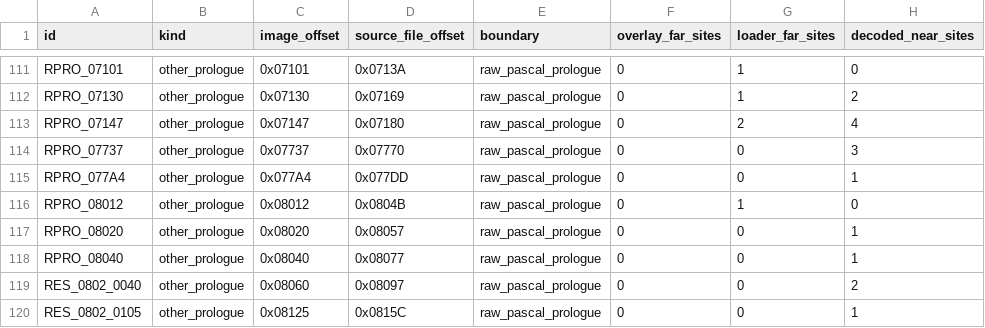
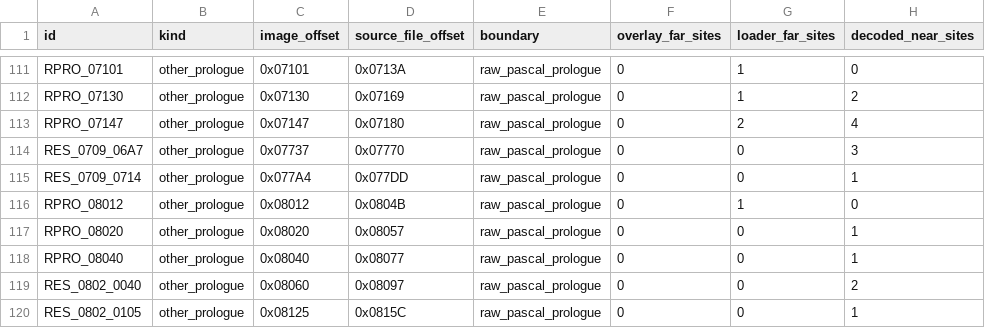
Before and after one commit to huntergdavis/poolrad-decomp, a CSV file: docs/re/resident_callable_ledger.csv, drawn as a sheet; only a part is shown, gaps mark what is left out; the diff names each change by its address in the sheet, - before the commit and + after, or states it on an @@ line.

```diff
--- a/docs/re/resident_callable_ledger.csv
+++ b/docs/re/resident_callable_ledger.csv
-A114 (id): RPRO_07737
+A114 (id): RES_0709_06A7
-A115 (id): RPRO_077A4
+A115 (id): RES_0709_0714
```
Also changed, not shown: 4 other files.
